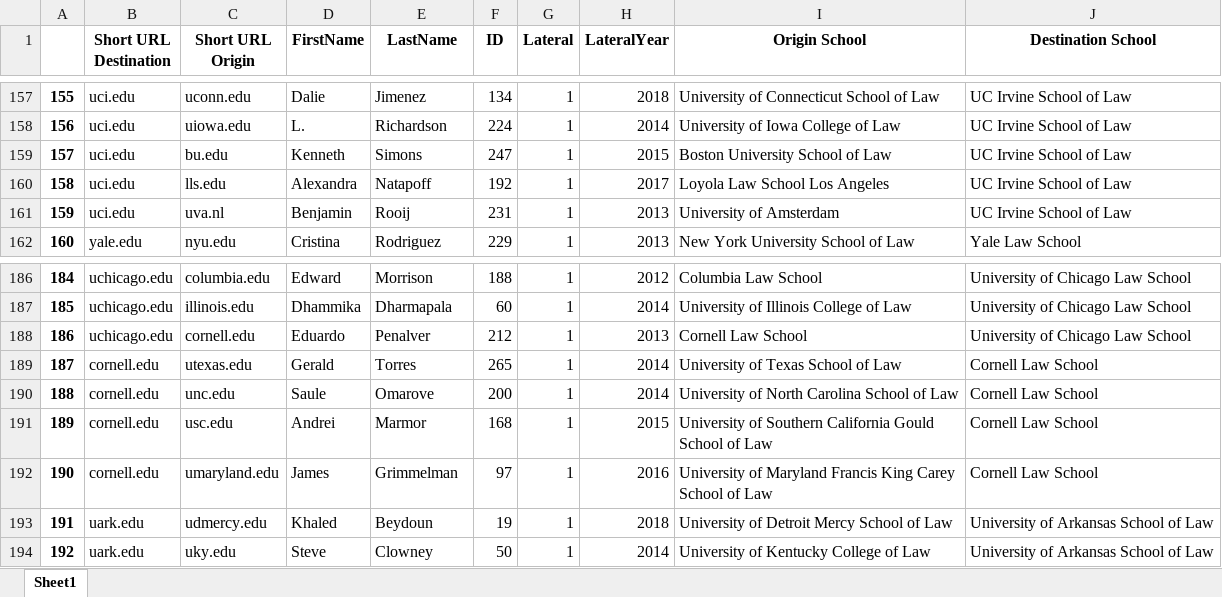
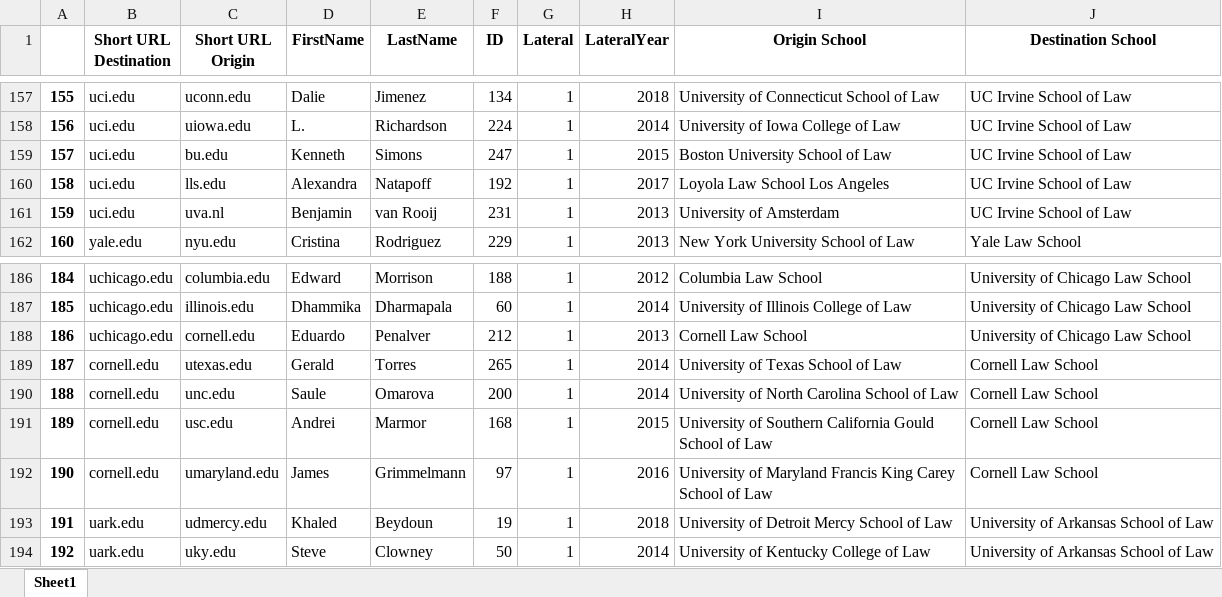
Before and after one commit to martinbolger/hein_scraping, an Excel workbook: data/a_working/lateral.xlsx, sheet Sheet1, drawn as a sheet; only a part is shown, gaps mark what is left out; values as stored, in another font and other column widths than the file's, no borders; the diff names each change by its address in the sheet, - before the commit and + after, or states it on an @@ line.

Commit message:
[Modify] Updates input data.

```diff
--- a/data/a_working/lateral.xlsx (sheet Sheet1)
+++ b/data/a_working/lateral.xlsx (sheet Sheet1)
-E161 (LastName): Rooij
+E161 (LastName): van Rooij
-E190 (LastName): Omarove
+E190 (LastName): Omarova
-E192 (LastName): Grimmelman
+E192 (LastName): Grimmelmann
```
Also changed, not shown: data/_input/prof_data_lateral_control.xlsx, data/a_working/control.xlsx.
